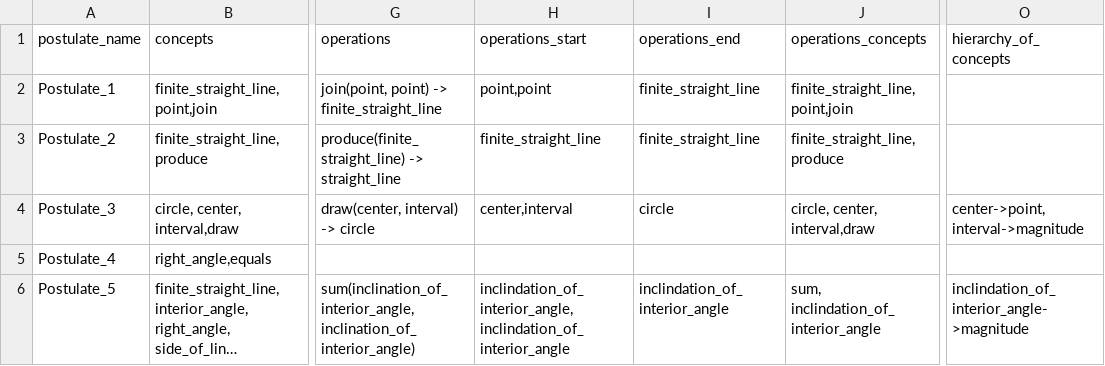
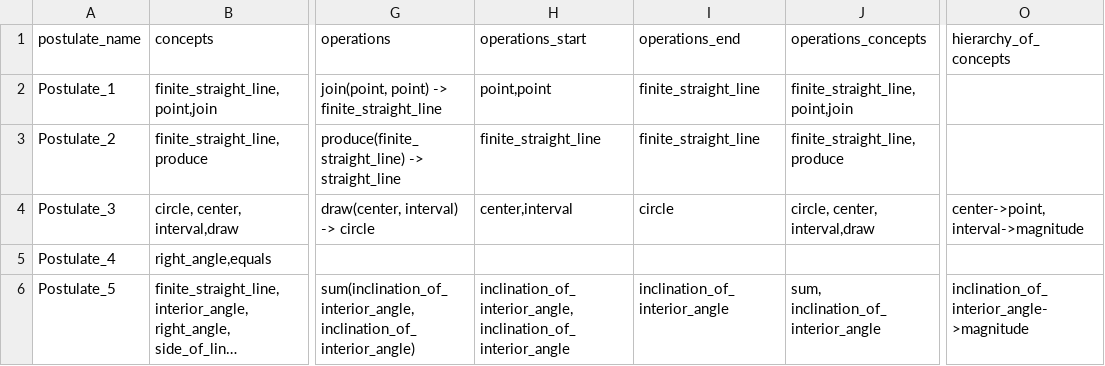
Before and after one commit to Mttbnchtt/ontology-and-proofs, a CSV file: ontologies/elements_book1/ontological_analysis/Euclid.Postulates.Book1.csv, drawn as a sheet; only a part is shown, gaps mark what is left out; long unchanged cells end in …; the diff names each change by its address in the sheet, - before the commit and + after, or states it on an @@ line.

Commit message:
Auto-commit at 2024-11-21 07:05:53; modified: ontologies/elements_book1/ontological_analysis/Euclid.Postulates.Book1.csv, ontologies/elements_book1/ontologies/euclid_book1.ttl

```diff
--- a/ontologies/elements_book1/ontological_analysis/Euclid.Postulates.Book1.csv
+++ b/ontologies/elements_book1/ontological_analysis/Euclid.Postulates.Book1.csv
-H6 (operations_start): inclindation_of_interior_angle, inclindation_of_interior_angle
+H6 (operations_start): inclination_of_interior_angle, inclination_of_interior_angle
-I6 (operations_end): inclindation_of_interior_angle
+I6 (operations_end): inclination_of_interior_angle
-J6 (operations_concepts): sum, inclindation_of_interior_angle
+J6 (operations_concepts): sum, inclination_of_interior_angle
-O6 (hierarchy_of_concepts): inclindation_of_interior_angle->magnitude
+O6 (hierarchy_of_concepts): inclination_of_interior_angle->magnitude
```
Also changed, not shown: 1 other file.
